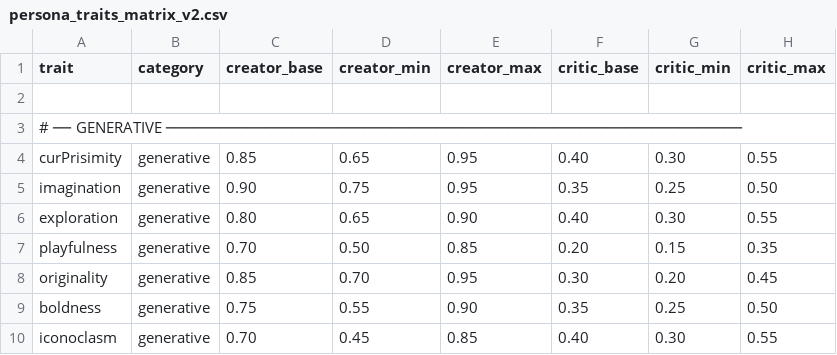
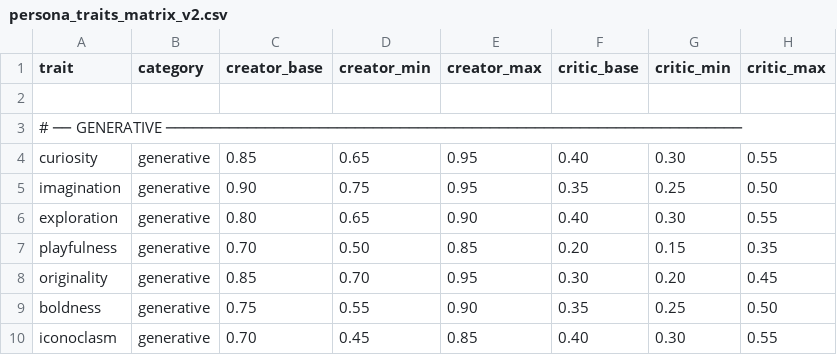
Before and after one commit to PeterComitini/creative_prism, a CSV file: phase_2_experiments/persona_traits_matrix_v2.csv, drawn as a sheet; only a part is shown; the diff names each change by its address in the sheet, - before the commit and + after, or states it on an @@ line.

Commit message:
v4.0 hybrid engine — engine_hybrid.py, engine_openai.py, cross-model Critic, routing classifier, critic_gpt.md, director v1.9, LOGBOOK updated, .gitignore updated, 30-prompt scenario set added

```diff
--- a/phase_2_experiments/persona_traits_matrix_v2.csv
+++ b/phase_2_experiments/persona_traits_matrix_v2.csv
-A4 (trait): curPrisimity
+A4 (trait): curiosity
```
Also changed, not shown: 21 other files.
